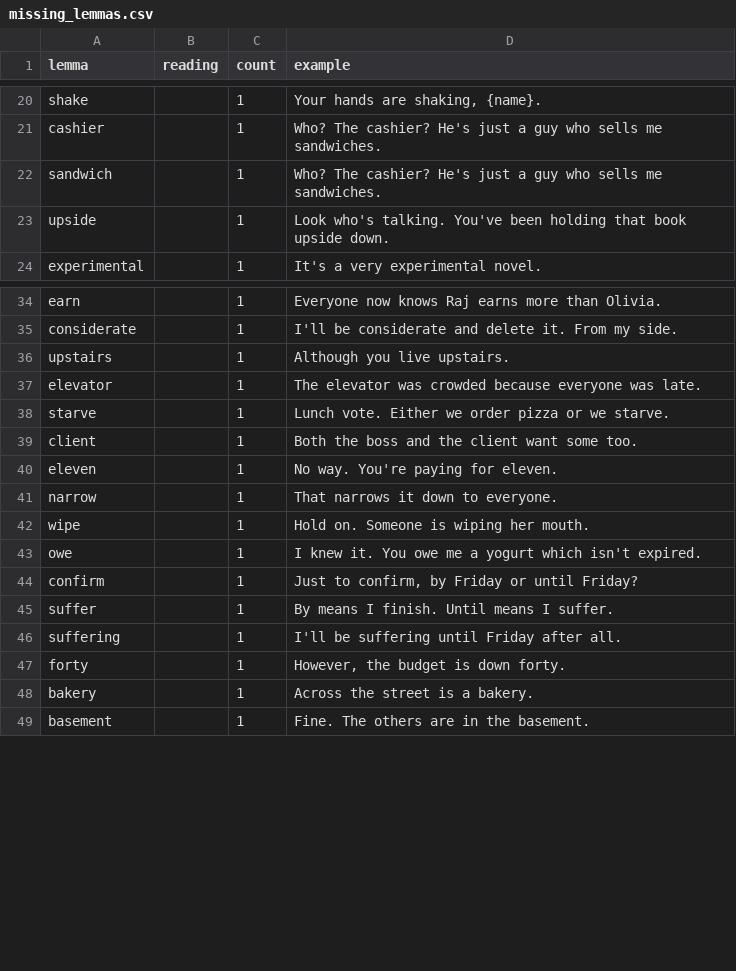
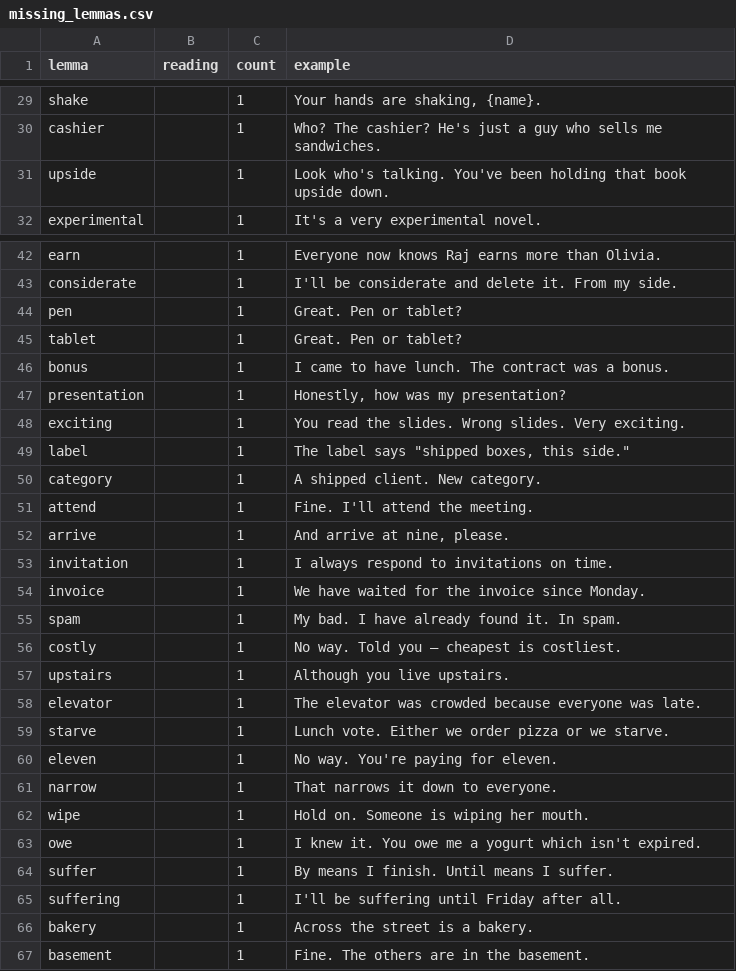
Before and after one commit to talkverselab/talkverse-english, a CSV file: data/review/write/missing_lemmas.csv, drawn as a sheet; only a part is shown, gaps mark what is left out; removed rows and columns are numbered as before the commit, all else as after; the diff covers the shown part only; the diff names each change by its address in the sheet, - before the commit and + after, or states it on an @@ line.

```diff
--- a/data/review/write/missing_lemmas.csv
+++ b/data/review/write/missing_lemmas.csv
-row 22: sandwich |  | 1 | Who? The cashier? He's just a guy who sells me sandwiches.
+row 44: pen |  | 1 | Great. Pen or tablet?
+row 45: tablet |  | 1 | Great. Pen or tablet?
+row 46: bonus |  | 1 | I came to have lunch. The contract was a bonus.
+row 47: presentation |  | 1 | Honestly, how was my presentation?
+row 48: exciting |  | 1 | You read the slides. Wrong slides. Very exciting.
+row 49: label |  | 1 | The label says "shipped boxes, this side."
+row 50: category |  | 1 | A shipped client. New category.
+row 51: attend |  | 1 | Fine. I'll attend the meeting.
+row 52: arrive |  | 1 | And arrive at nine, please.
+row 53: invitation |  | 1 | I always respond to invitations on time.
+row 54: invoice |  | 1 | We have waited for the invoice since Monday.
+row 55: spam |  | 1 | My bad. I have already found it. In spam.
+row 56: costly |  | 1 | No way. Told you — cheapest is costliest.
-row 39: client |  | 1 | Both the boss and the client want some too.
-row 44: confirm |  | 1 | Just to confirm, by Friday or until Friday?
-row 47: forty |  | 1 | However, the budget is down forty.
```
Also changed, not shown: 12 added rows and 3 removed rows elsewhere in this file, data/expressions/top_expressions.csv, 11 other files.
